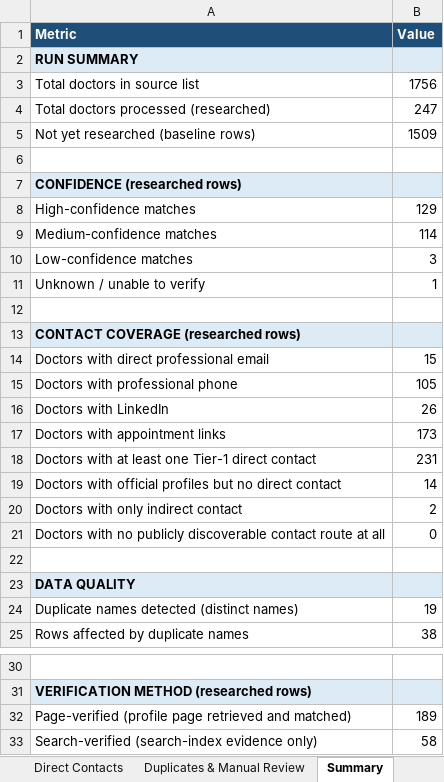
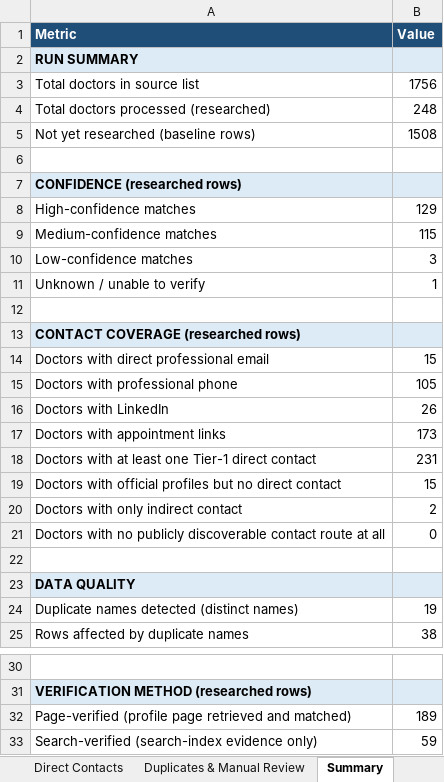
Before and after one commit to GCIA7391/Doctors-, an Excel workbook: Doctors_Enriched.xlsx, sheet Summary, drawn as a sheet; only a part is shown, gaps mark what is left out; values as stored, in another font and other column widths than the file's, no borders; the diff names each change by its address in the sheet, - before the commit and + after, or states it on an @@ line.

```diff
--- a/Doctors_Enriched.xlsx (sheet Summary)
+++ b/Doctors_Enriched.xlsx (sheet Summary)
-B4 (Value): 247
+B4 (Value): 248
-B5 (Value): 1509
+B5 (Value): 1508
-B9 (Value): 114
+B9 (Value): 115
-B19 (Value): 14
+B19 (Value): 15
-B33 (Value): 58
+B33 (Value): 59
```
Also changed, not shown: sheet Enriched Doctors, 1 other file.
